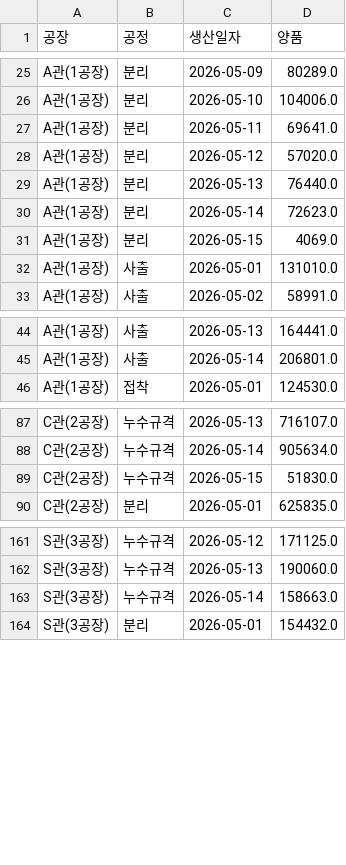
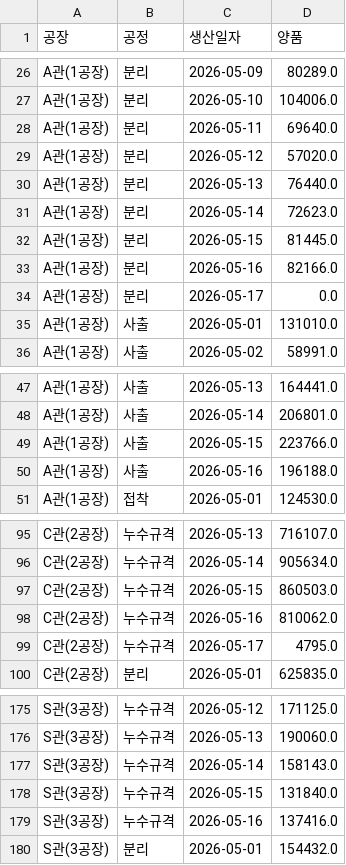
Before and after one commit to interojo-160907/s-prod-demand, a CSV file: out/생산실적_공정별_일별양품.csv, drawn as a sheet; only a part is shown, gaps mark what is left out; the diff covers the shown part only.

```diff
--- a/out/생산실적_공정별_일별양품.csv
+++ b/out/생산실적_공정별_일별양품.csv
@@ -26,3 +27,3 @@ A관(1공장),분리,2026-05-09,80289.0
 A관(1공장),분리,2026-05-10,104006.0
-A관(1공장),분리,2026-05-11,69641.0
+A관(1공장),분리,2026-05-11,69640.0
 A관(1공장),분리,2026-05-12,57020.0
@@ -30,3 +31,5 @@ A관(1공장),분리,2026-05-13,76440.0
 A관(1공장),분리,2026-05-14,72623.0
-A관(1공장),분리,2026-05-15,4069.0
+A관(1공장),분리,2026-05-15,81445.0
+A관(1공장),분리,2026-05-16,82166.0
+A관(1공장),분리,2026-05-17,0.0
 A관(1공장),사출,2026-05-01,131010.0
@@ -45,2 +48,4 @@ A관(1공장),사출,2026-05-13,164441.0
 A관(1공장),사출,2026-05-14,206801.0
+A관(1공장),사출,2026-05-15,223766.0
+A관(1공장),사출,2026-05-16,196188.0
 A관(1공장),접착,2026-05-01,124530.0
@@ -88,3 +96,5 @@ C관(2공장),누수규격,2026-05-13,716107.0
 C관(2공장),누수규격,2026-05-14,905634.0
-C관(2공장),누수규격,2026-05-15,51830.0
+C관(2공장),누수규격,2026-05-15,860503.0
+C관(2공장),누수규격,2026-05-16,810062.0
+C관(2공장),누수규격,2026-05-17,4795.0
 C관(2공장),분리,2026-05-01,625835.0
@@ -162,3 +176,5 @@ S관(3공장),누수규격,2026-05-12,171125.0
 S관(3공장),누수규격,2026-05-13,190060.0
-S관(3공장),누수규격,2026-05-14,158663.0
+S관(3공장),누수규격,2026-05-14,158143.0
+S관(3공장),누수규격,2026-05-15,131840.0
+S관(3공장),누수규격,2026-05-16,137416.0
 S관(3공장),분리,2026-05-01,154432.0
```
Also changed, not shown: 14 added rows and 15 edited cells elsewhere in this file, out/설비별_공정_계획수량.csv, out/이니셜별_공정별_합계.csv, 5 other files.
